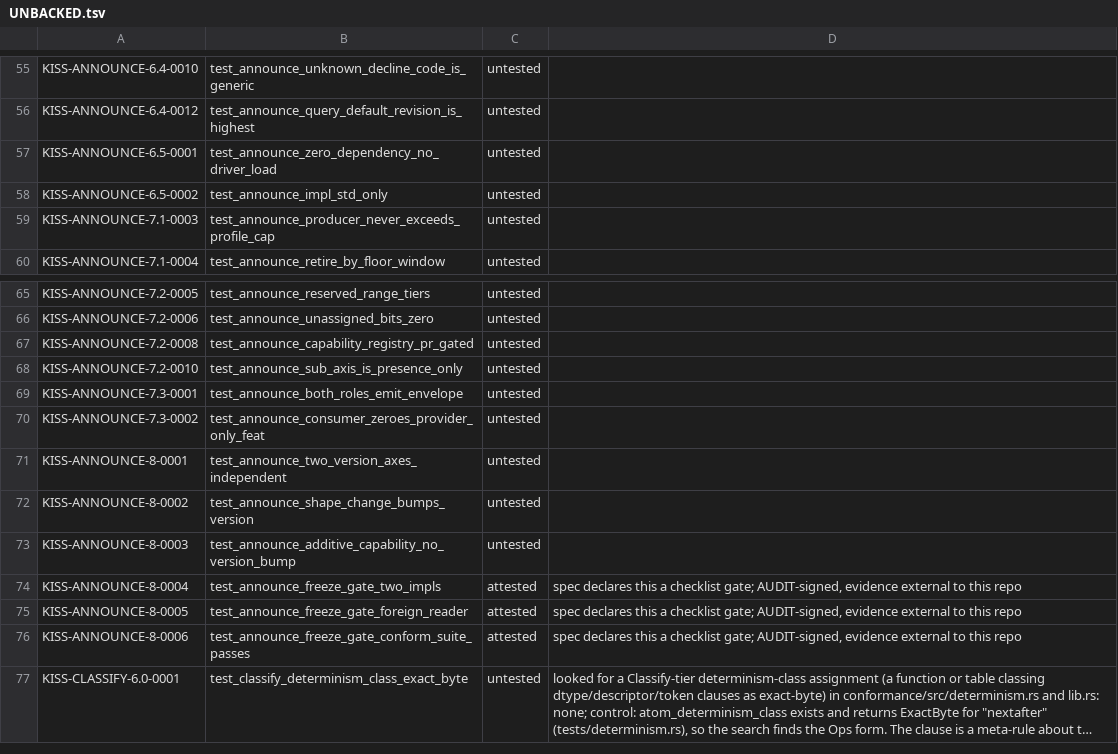
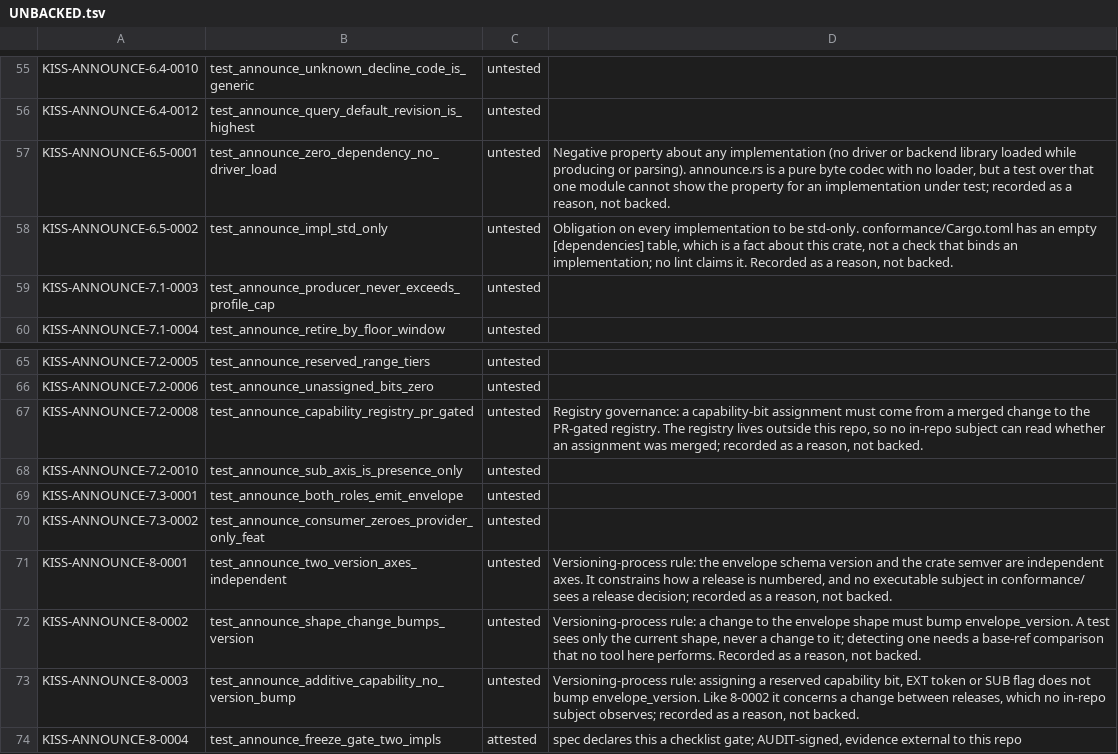
Before and after one commit to ThinkersJournal/KISS, a TSV file: conformance/UNBACKED.tsv, drawn as a sheet; only a part is shown, gaps mark what is left out; the shorter side is filled out with more unchanged rows; long unchanged cells end in ….

```diff
--- a/conformance/UNBACKED.tsv
+++ b/conformance/UNBACKED.tsv
@@ -56,4 +56,4 @@ KISS-ANNOUNCE-6.4-0010	test_announce_unknown_decline_code_is_generic	untested
 KISS-ANNOUNCE-6.4-0012	test_announce_query_default_revision_is_highest	untested	
-KISS-ANNOUNCE-6.5-0001	test_announce_zero_dependency_no_driver_load	untested	
-KISS-ANNOUNCE-6.5-0002	test_announce_impl_std_only	untested	
+KISS-ANNOUNCE-6.5-0001	test_announce_zero_dependency_no_driver_load	untested	Negative property about any implementation (no driver or backend library loaded while producing or parsing). announce.rs is a pure byte codec with no loader, but a test over that one module cannot show the property for an implementation under test; recorded as a reason, not backed.
+KISS-ANNOUNCE-6.5-0002	test_announce_impl_std_only	untested	Obligation on every implementation to be std-only. conformance/Cargo.toml has an empty [dependencies] table, which is a fact about this crate, not a check that binds an implementation; no lint claims it. Recorded as a reason, not backed.
 KISS-ANNOUNCE-7.1-0003	test_announce_producer_never_exceeds_profile_cap	untested	
@@ -66,3 +66,3 @@ KISS-ANNOUNCE-7.2-0005	test_announce_reserved_range_tiers	untested
 KISS-ANNOUNCE-7.2-0006	test_announce_unassigned_bits_zero	untested	
-KISS-ANNOUNCE-7.2-0008	test_announce_capability_registry_pr_gated	untested	
+KISS-ANNOUNCE-7.2-0008	test_announce_capability_registry_pr_gated	untested	Registry governance: a capability-bit assignment must come from a merged change to the PR-gated registry. The registry lives outside this repo, so no in-repo subject can read whether an assignment was merged; recorded as a reason, not backed.
 KISS-ANNOUNCE-7.2-0010	test_announce_sub_axis_is_presence_only	untested	
@@ -70,5 +70,5 @@ KISS-ANNOUNCE-7.3-0001	test_announce_both_roles_emit_envelope	untested
 KISS-ANNOUNCE-7.3-0002	test_announce_consumer_zeroes_provider_only_feat	untested	
-KISS-ANNOUNCE-8-0001	test_announce_two_version_axes_independent	untested	
-KISS-ANNOUNCE-8-0002	test_announce_shape_change_bumps_version	untested	
-KISS-ANNOUNCE-8-0003	test_announce_additive_capability_no_version_bump	untested	
+KISS-ANNOUNCE-8-0001	test_announce_two_version_axes_independent	untested	Versioning-process rule: the envelope schema version and the crate semver are independent axes. It constrains how a release is numbered, and no executable subject in conformance/ sees a release decision; recorded as a reason, not backed.
+KISS-ANNOUNCE-8-0002	test_announce_shape_change_bumps_version	untested	Versioning-process rule: a change to the envelope shape must bump envelope_version. A test sees only the current shape, never a change to it; detecting one needs a base-ref comparison that no tool here performs. Recorded as a reason, not backed.
+KISS-ANNOUNCE-8-0003	test_announce_additive_capability_no_version_bump	untested	Versioning-process rule: assigning a reserved capability bit, EXT token or SUB flag does not bump envelope_version. Like 8-0002 it concerns a change between releases, which no in-repo subject observes; recorded as a reason, not backed.
 KISS-ANNOUNCE-8-0004	test_announce_freeze_gate_two_impls	attested	spec declares this a checklist gate; AUDIT-signed, evidence external to this repo
```
Also changed, not shown: 3 other files.
